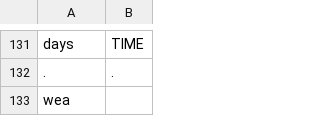
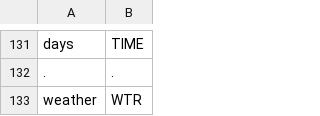
Before and after one commit to cutegirl520/SmartFarm-Assistant-NLP-ANN, a CSV file: datasets/data-tags.csv, drawn as a sheet; only a part is shown, gaps mark what is left out; removed rows and columns are numbered as before the commit, all else as after; the diff names each change by its address in the sheet, - before the commit and + after, or states it on an @@ line.

Commit message:
sitemap update

```diff
--- a/datasets/data-tags.csv
+++ b/datasets/data-tags.csv
-row 133: wea
+row 133: weather | WTR
```
